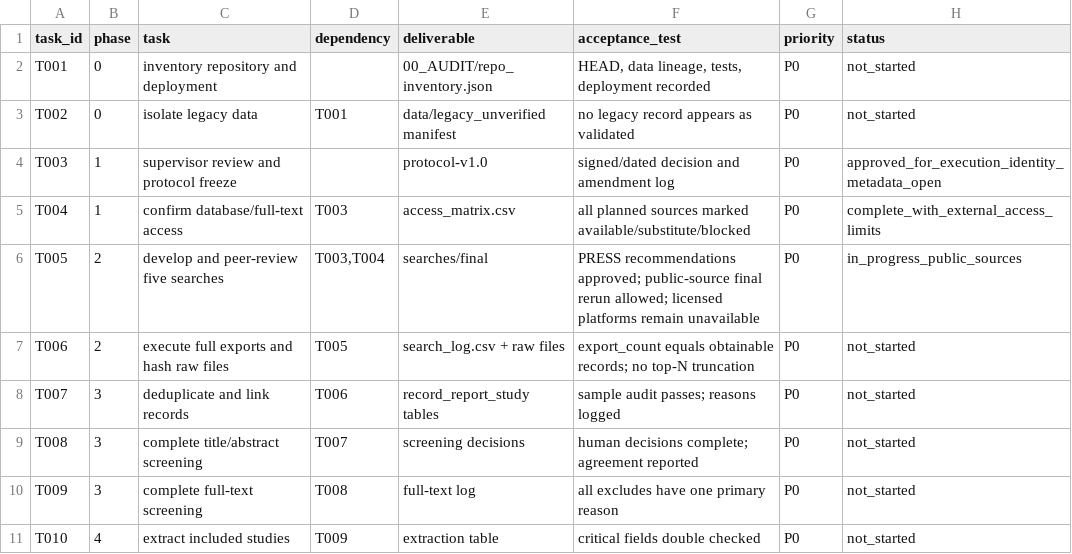
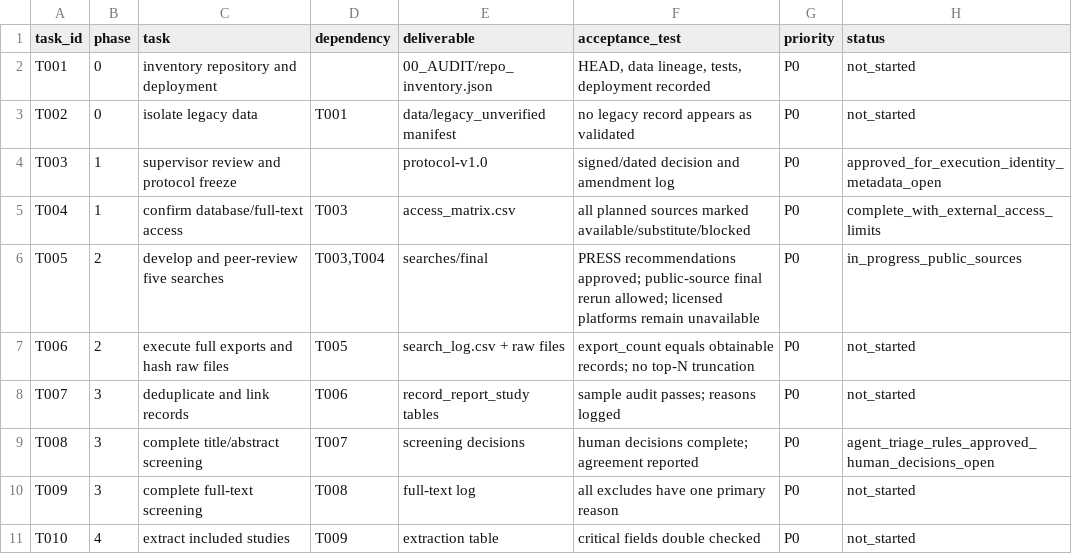
Before and after one commit to yeohj0710/nutrition-safety-engine, a CSV file: research/design/20260710/TASK_BOARD.csv, drawn as a sheet; only a part is shown.

Commit message:
Record screening rules approval

```diff
--- a/research/design/20260710/TASK_BOARD.csv
+++ b/research/design/20260710/TASK_BOARD.csv
@@ -8,3 +8,3 @@ T006,2,execute full exports and hash raw files,T005,search_log.csv + raw files,e
 T007,3,deduplicate and link records,T006,record_report_study tables,sample audit passes; reasons logged,P0,not_started
-T008,3,complete title/abstract screening,T007,screening decisions,human decisions complete; agreement reported,P0,not_started
+T008,3,complete title/abstract screening,T007,screening decisions,human decisions complete; agreement reported,P0,agent_triage_rules_approved_human_decisions_open
 T009,3,complete full-text screening,T008,full-text log,all excludes have one primary reason,P0,not_started
```
Also changed, not shown: 1 other file.
